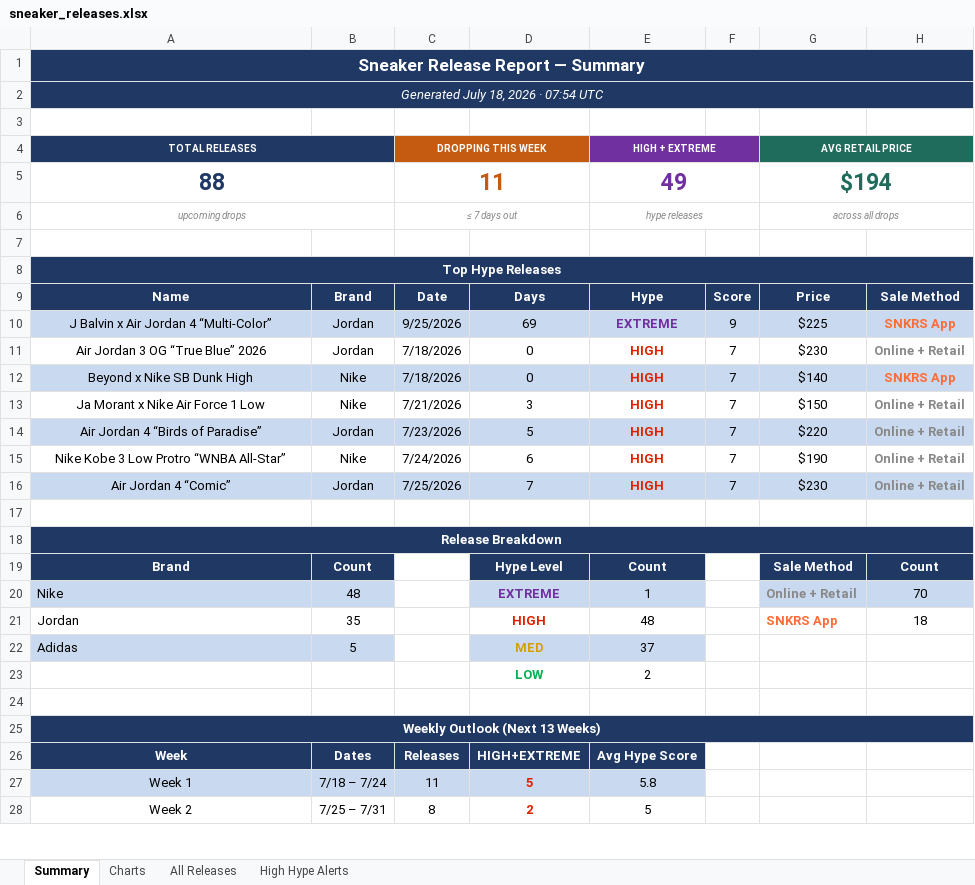
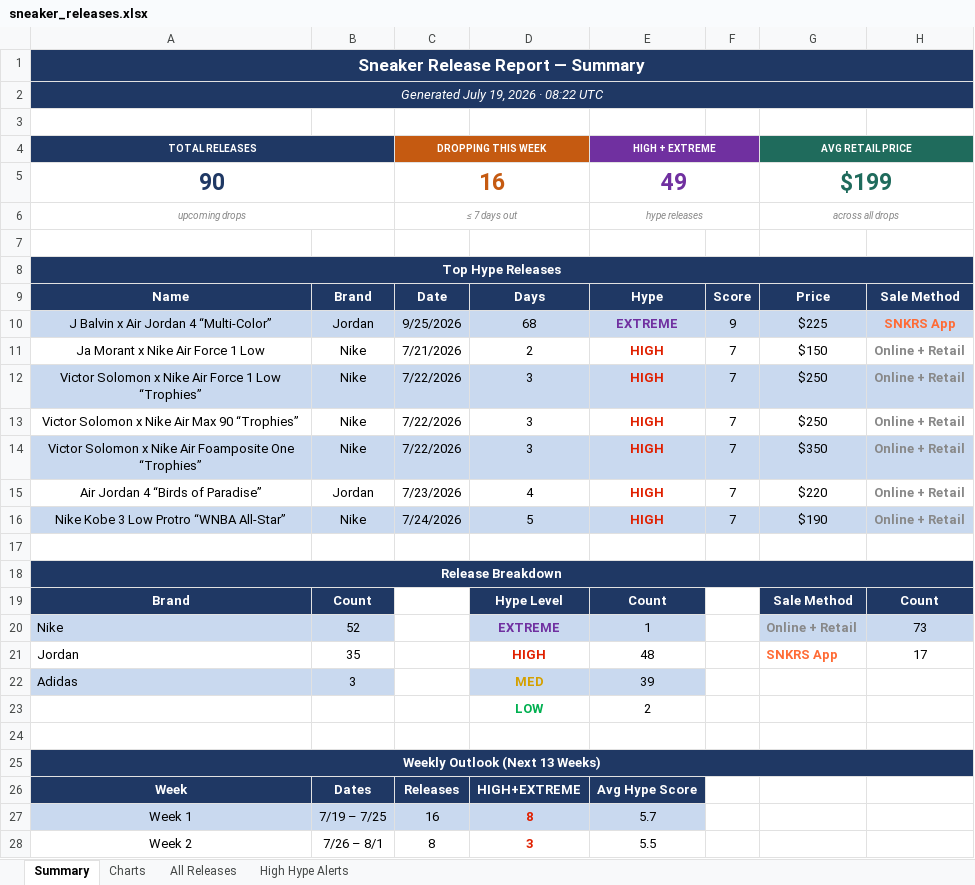
Before and after one commit to lordnader2002-sudo/Shoe-Tracker-v2, an Excel workbook: docs/data/sneaker_releases.xlsx, sheet Summary, drawn as a sheet; only a part is shown; values as stored, in another font and other column widths than the file's, no borders; removed rows and columns are numbered as before the commit, all else as after; the diff covers the shown part only; the diff names each change by its address in the sheet, - before the commit and + after, or states it on an @@ line.

```diff
--- a/docs/data/sneaker_releases.xlsx (sheet Summary)
+++ b/docs/data/sneaker_releases.xlsx (sheet Summary)
-A2 (TOTAL RELEASES): Generated July 18, 2026 · 07:54 UTC
+A2 (TOTAL RELEASES): Generated July 19, 2026 · 08:22 UTC
-row 5: 88 |  | 11 |  | 49 |  | $194
+row 5: 90 |  | 16 |  | 49 |  | $199
-D10: 69
+D10: 68
-row 11: Air Jordan 3 OG “True Blue” 2026 | Jordan | 7/18/2026 | 0 | HIGH | 7 | $230 | Online + Retail
-row 12: Beyond x Nike SB Dunk High | Nike | 7/18/2026 | 0 | HIGH | 7 | $140 | SNKRS App
-D11: 3
+D11: 2
+row 12: Victor Solomon x Nike Air Force 1 Low “Trophies” | Nike | 7/22/2026 | 3 | HIGH | 7 | $250 | Online + Retail
+row 13: Victor Solomon x Nike Air Max 90 “Trophies” | Nike | 7/22/2026 | 3 | HIGH | 7 | $250 | Online + Retail
+row 14: Victor Solomon x Nike Air Foamposite One “Trophies” | Nike | 7/22/2026 | 3 | HIGH | 7 | $350 | Online + Retail
-A15:H15 fill: #C9D9EF
+A15:H15 fill: none
-D15: 5
+D15: 4
-A16:H16 fill: none
+A16:H16 fill: #C9D9EF
-D16: 6
+D16: 5
-row 16: Air Jordan 4 “Comic” | Jordan | 7/25/2026 | 7 | HIGH | 7 | $230 | Online + Retail
-B20: 48
+B20: 52
-H20: 70
+H20: 73
-H21: 18
+H21: 17
-B22: 5
+B22: 3
-E22 (HIGH + EXTREME): 37
+E22 (HIGH + EXTREME): 39
-B27: 7/18 – 7/24
+B27: 7/19 – 7/25
-C27 (DROPPING THIS WEEK): 11
+C27 (DROPPING THIS WEEK): 16
-D27: 5
+D27: 8
-E27 (HIGH + EXTREME): 5.8
+E27 (HIGH + EXTREME): 5.7
-B28: 7/25 – 7/31
+B28: 7/26 – 8/1
-D28: 2
+D28: 3
-E28 (HIGH + EXTREME): 5
+E28 (HIGH + EXTREME): 5.5
```
Also changed, not shown: 39 edited cells and cell formats elsewhere in this sheet, sheet All Releases, sheet High Hype Alerts, sheet Charts, reports/sneaker_releases.xlsx, 1 other file.
